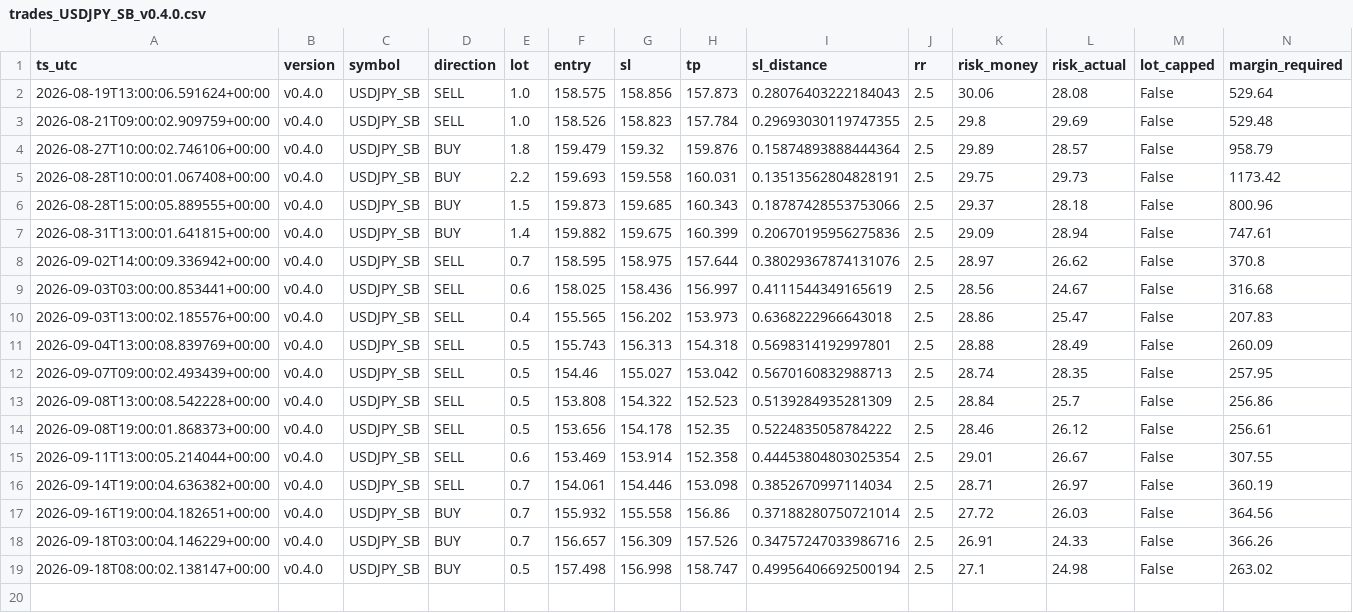
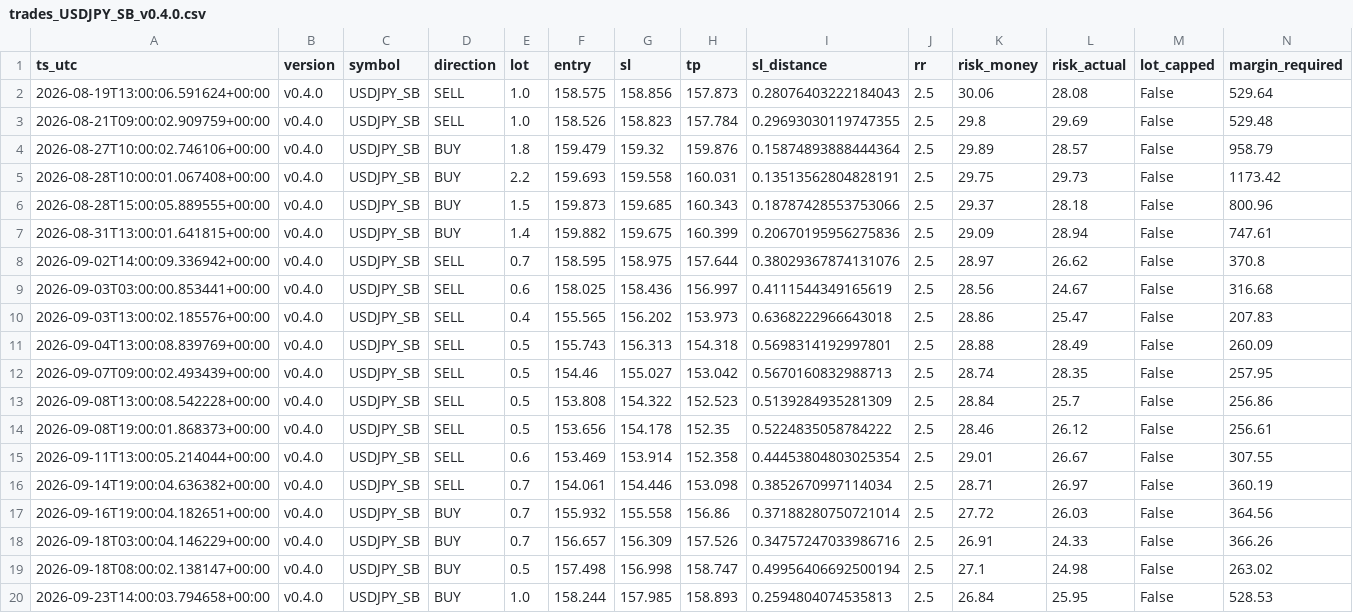
Before and after one commit to jorgenofuentes/tb-logs, a CSV file: trades_USDJPY_SB_v0.4.0.csv, drawn as a sheet; only a part is shown; rows hold the shown columns only; the diff names each change by its address in the sheet, - before the commit and + after, or states it on an @@ line.

```diff
--- a/trades_USDJPY_SB_v0.4.0.csv
+++ b/trades_USDJPY_SB_v0.4.0.csv
+row 20: 2026-09-23T14:00:03.794658+00:00 | v0.4.0 | USDJPY_SB | BUY | 1.0 | 158.244 | 157.985 | 158.893 | 0.2594804074535813 | 2.5 | 26.84 | 25.95 | False | 528.53
```
Also changed, not shown: signals_NAS100_SB_v0.4.0.csv, signals_US500_SB_v0.4.0.csv, 11 other files.
